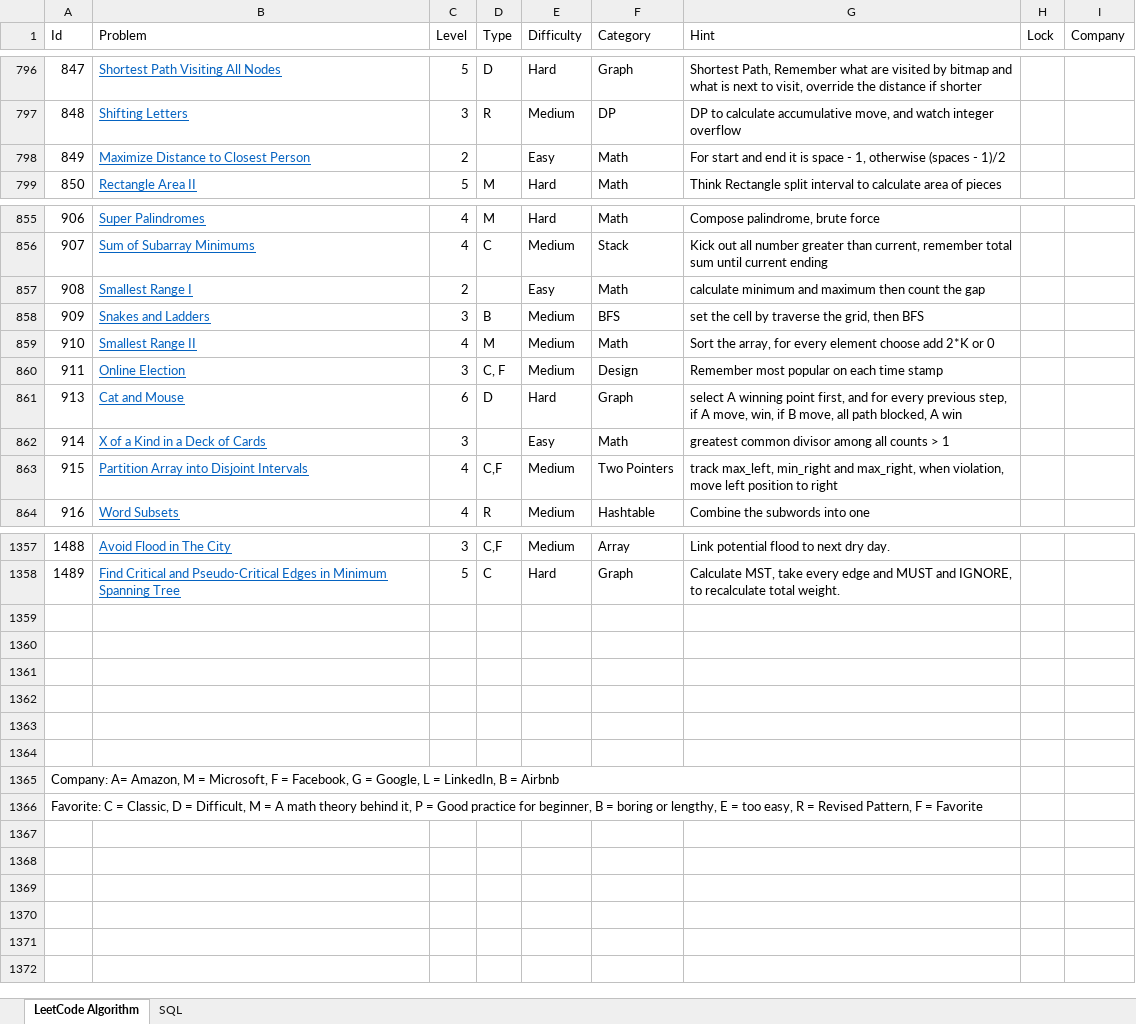
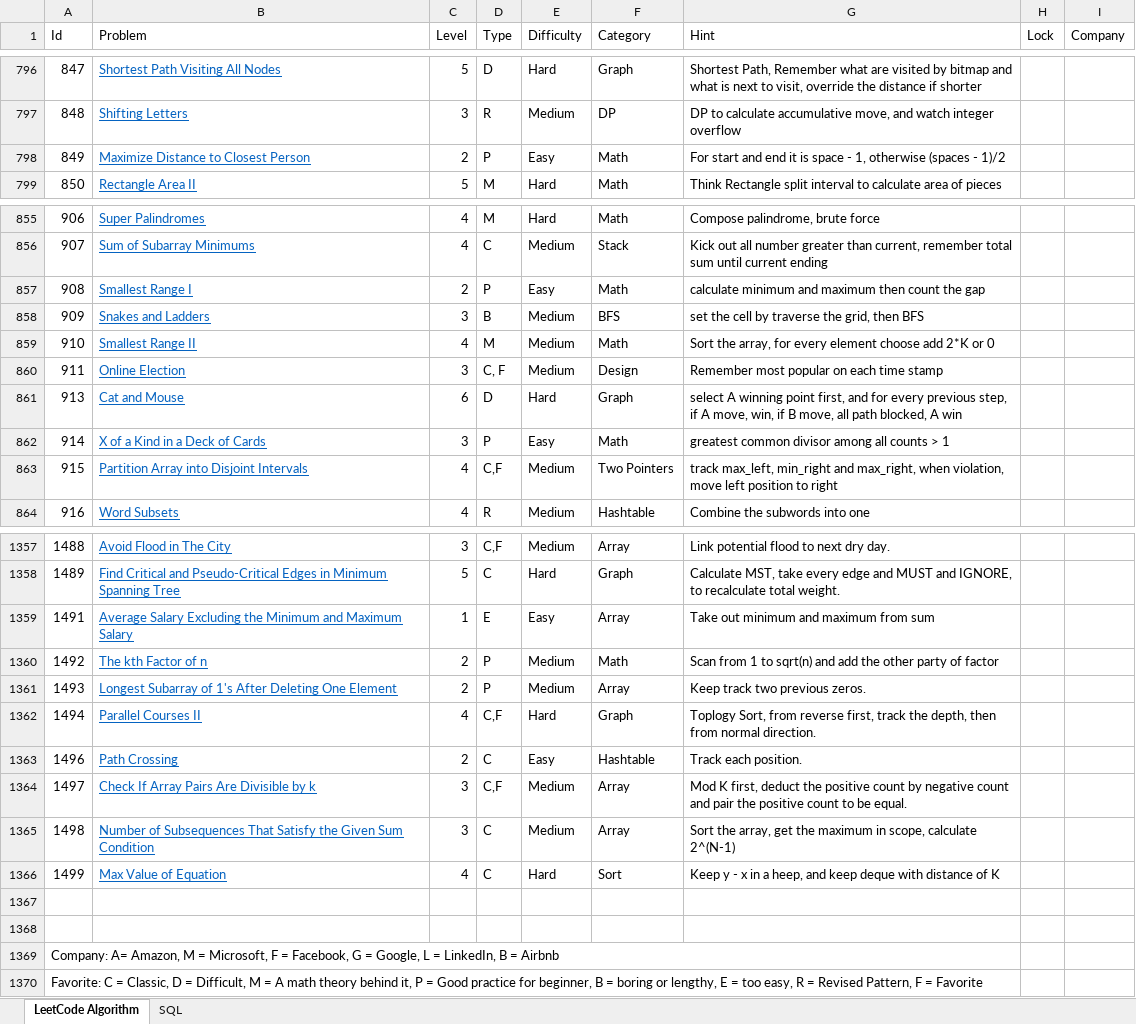
Before and after one commit to huanminwu/LeetCode, an Excel workbook: LeetCode.xlsx, sheet LeetCode Algorithm, drawn as a sheet; only a part is shown, gaps mark what is left out; values as stored, in another font and other column widths than the file's, no borders; charts and pictures not drawn; removed rows and columns are numbered as before the commit, all else as after; the diff covers the shown part only; the diff names each change by its address in the sheet, - before the commit and + after, or states it on an @@ line.

```diff
--- a/LeetCode.xlsx (sheet LeetCode Algorithm)
+++ b/LeetCode.xlsx (sheet LeetCode Algorithm)
-D798 (Type): (empty)
+D798 (Type): P
-D857 (Type): (empty)
+D857 (Type): P
-D862 (Type): (empty)
+D862 (Type): P
+row 1359: 1491 | Average Salary Excluding the Minimum and Maximum Salary | 1 | E | Easy | Array | Take out minimum and maximum from sum
+row 1360: 1492 | The kth Factor of n | 2 | P | Medium | Math | Scan from 1 to sqrt(n) and add the other party of factor
+row 1361: 1493 | Longest Subarray of 1's After Deleting One Element | 2 | P | Medium | Array | Keep track two previous zeros.
+row 1362: 1494 | Parallel Courses II | 4 | C,F | Hard | Graph | Toplogy Sort, from reverse first, track the depth, then from normal direction.
+row 1363: 1496 | Path Crossing | 2 | C | Easy | Hashtable | Track each position.
+row 1364: 1497 | Check If Array Pairs Are Divisible by k | 3 | C,F | Medium | Array | Mod K first, deduct the positive count by negative count and pair the positive count to be equal.
+row 1365: 1498 | Number of Subsequences That Satisfy the Given Sum Condition | 3 | C | Medium | Array | Sort the array, get the maximum in scope, calculate 2^(N-1)
+row 1366: 1499 | Max Value of Equation | 4 | C | Hard | Sort | Keep y - x in a heep, and keep deque with distance of K
@@ column A (Id) renumbered between rows 1369 and 1370 @@
+A1369:G1369 merged
+A1370:G1370 merged
-row 1363: (empty)
-row 1364: (empty)
-row 1365: Company: A= Amazon, M = Microsoft, F = Facebook, G = Google, L = LinkedIn, B = Airbnb
-row 1366: Favorite: C = Classic, D = Difficult, M = A math theory behind it, P = Good practice for beginner, B = boring or lengthy, E = too easy, R = Revised Pattern, F = Favorite
```
Also changed, not shown: 1 edited cell elsewhere in this sheet, 22 other files.
